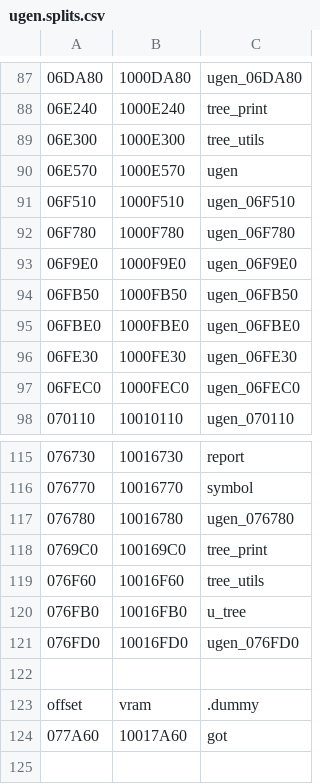
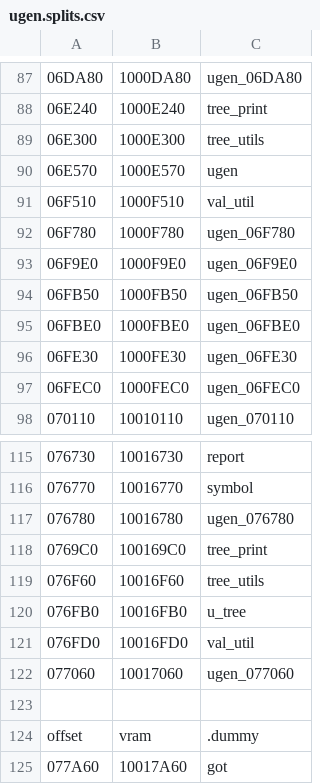
Before and after one commit to decompals/ido-matching-decomp, a CSV file: symbols/7.1/ugen.splits.csv, drawn as a sheet; only a part is shown, gaps mark what is left out; the shorter side is filled out with more unchanged rows; the diff names each change by its address in the sheet, - before the commit and + after, or states it on an @@ line.

Commit message:
match val_util.p (#49)
* match val_util.p

* newline

```diff
--- a/symbols/7.1/ugen.splits.csv
+++ b/symbols/7.1/ugen.splits.csv
-C91: ugen_06F510
+C91: val_util
-C121: ugen_076FD0
+C121: val_util
+row 122: 077060 | 10017060 | ugen_077060
```
Also changed, not shown: 3 other files.
